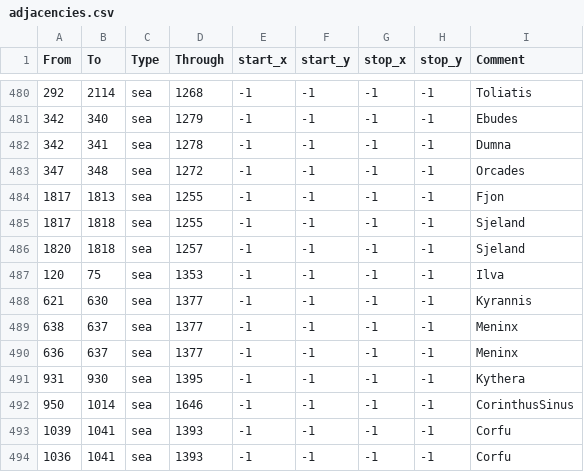
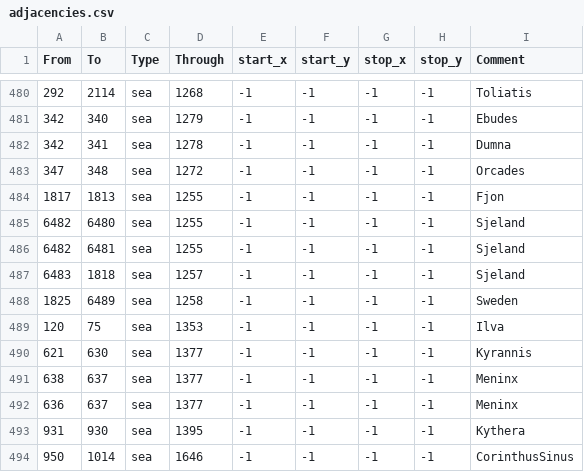
Before and after one commit to The-Triumvirate/Imperium-Universalis, a CSV file: map/adjacencies.csv, drawn as a sheet; only a part is shown, gaps mark what is left out; the shorter side is filled out with more unchanged rows.

```diff
--- a/map/adjacencies.csv
+++ b/map/adjacencies.csv
@@ -484,4 +484,6 @@ From;To;Type;Through;start_x;start_y;stop_x;stop_y;Comment
 1817;1813;sea;1255;-1;-1;-1;-1;Fjon
-1817;1818;sea;1255;-1;-1;-1;-1;Sjeland
-1820;1818;sea;1257;-1;-1;-1;-1;Sjeland
+6482;6480;sea;1255;-1;-1;-1;-1;Sjeland
+6482;6481;sea;1255;-1;-1;-1;-1;Sjeland
+6483;1818;sea;1257;-1;-1;-1;-1;Sjeland
+1825;6489;sea;1258;-1;-1;-1;-1;Sweden
 120;75;sea;1353;-1;-1;-1;-1;Ilva
```
Also changed, not shown: map/definition.csv, 22 other files.
